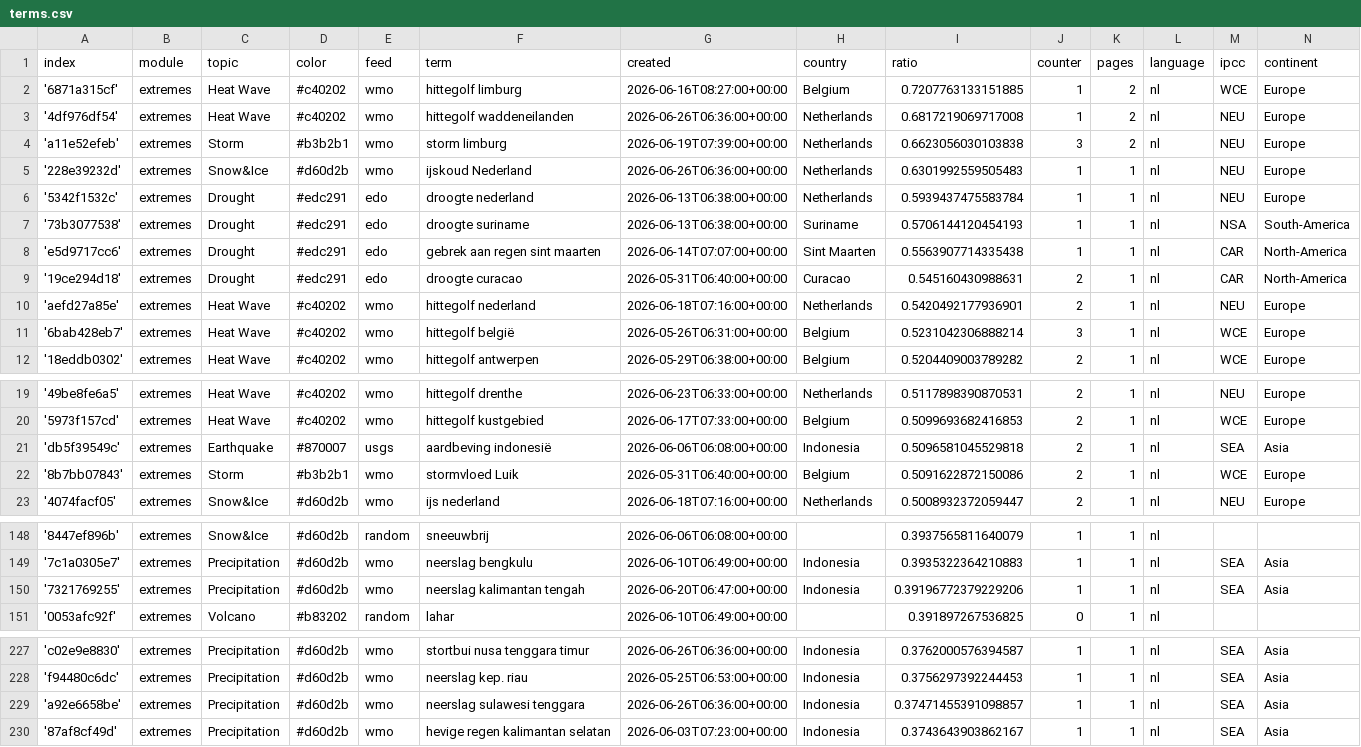
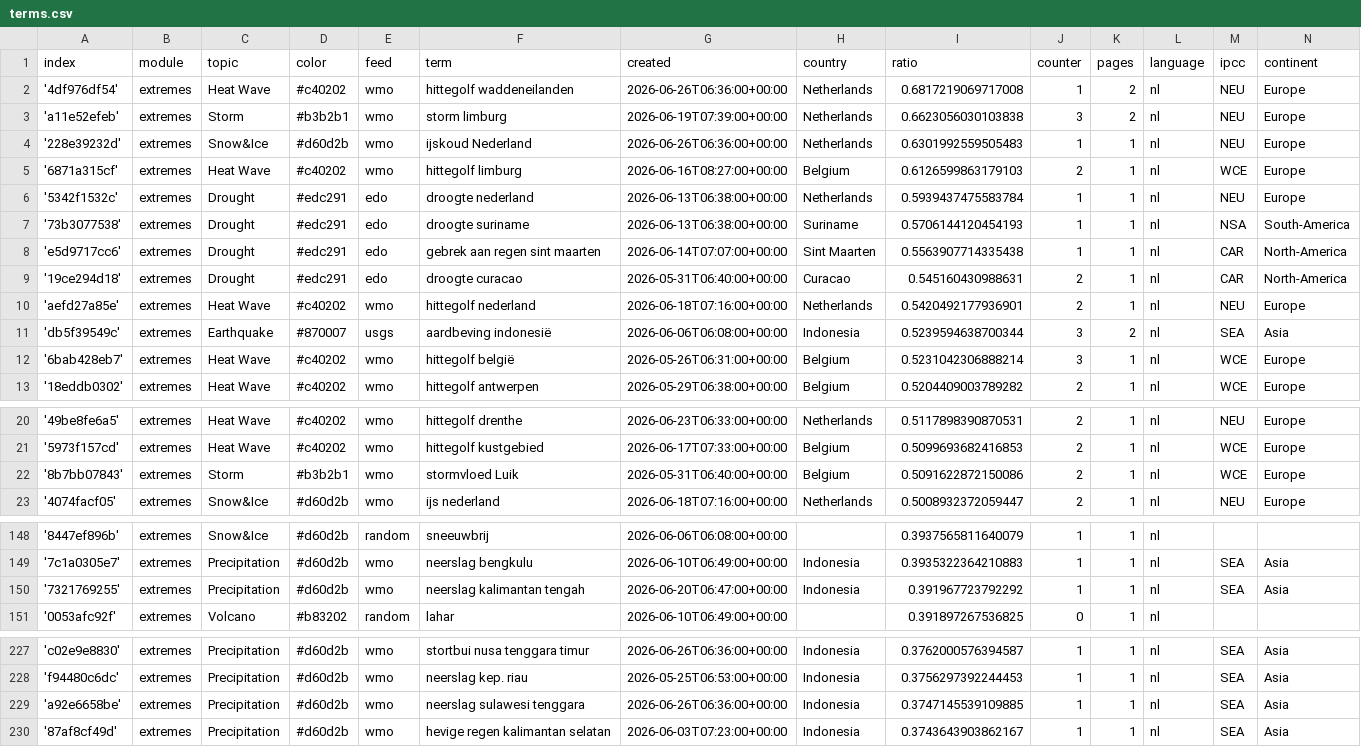
Before and after one commit to MarcoL95-News25/netherlandExtremes, a CSV file: terms.csv, drawn as a sheet; only a part is shown, gaps mark what is left out.

Commit message:
Commit from GitHub Actions (harvest:0.0)

```diff
--- a/terms.csv
+++ b/terms.csv
@@ -1,3 +1,2 @@
 index,module,topic,color,feed,term,created,country,ratio,counter,pages,language,ipcc,continent
-'6871a315cf',extremes,Heat Wave,#c40202,wmo,hittegolf limburg,2026-06-16T08:27:00+00:00,Belgium,0.7207763133151885,1,2,nl,WCE,Europe
 '4df976df54',extremes,Heat Wave,#c40202,wmo,hittegolf waddeneilanden,2026-06-26T06:36:00+00:00,Netherlands,0.6817219069717008,1,2,nl,NEU,Europe
@@ -5,2 +4,3 @@ index,module,topic,color,feed,term,created,country,ratio,counter,pages,language,
 '228e39232d',extremes,Snow&Ice,#d60d2b,wmo,ijskoud Nederland,2026-06-26T06:36:00+00:00,Netherlands,0.6301992559505483,1,1,nl,NEU,Europe
+'6871a315cf',extremes,Heat Wave,#c40202,wmo,hittegolf limburg,2026-06-16T08:27:00+00:00,Belgium,0.6126599863179103,2,1,nl,WCE,Europe
 '5342f1532c',extremes,Drought,#edc291,edo,droogte nederland,2026-06-13T06:38:00+00:00,Netherlands,0.5939437475583784,1,1,nl,NEU,Europe
@@ -10,2 +10,3 @@ index,module,topic,color,feed,term,created,country,ratio,counter,pages,language,
 'aefd27a85e',extremes,Heat Wave,#c40202,wmo,hittegolf nederland,2026-06-18T07:16:00+00:00,Netherlands,0.5420492177936901,2,1,nl,NEU,Europe
+'db5f39549c',extremes,Earthquake,#870007,usgs,aardbeving indonesië,2026-06-06T06:08:00+00:00,Indonesia,0.5239594638700344,3,2,nl,SEA,Asia
 '6bab428eb7',extremes,Heat Wave,#c40202,wmo,hittegolf belgië,2026-05-26T06:31:00+00:00,Belgium,0.5231042306888214,3,1,nl,WCE,Europe
@@ -20,3 +21,2 @@ index,module,topic,color,feed,term,created,country,ratio,counter,pages,language,
 '5973f157cd',extremes,Heat Wave,#c40202,wmo,hittegolf kustgebied,2026-06-17T07:33:00+00:00,Belgium,0.5099693682416853,2,1,nl,WCE,Europe
-'db5f39549c',extremes,Earthquake,#870007,usgs,aardbeving indonesië,2026-06-06T06:08:00+00:00,Indonesia,0.5096581045529818,2,1,nl,SEA,Asia
 '8b7bb07843',extremes,Storm,#b3b2b1,wmo,stormvloed Luik,2026-05-31T06:40:00+00:00,Belgium,0.5091622872150086,2,1,nl,WCE,Europe
@@ -149,3 +149,3 @@ index,module,topic,color,feed,term,created,country,ratio,counter,pages,language,
 '7c1a0305e7',extremes,Precipitation,#d60d2b,wmo,neerslag bengkulu,2026-06-10T06:49:00+00:00,Indonesia,0.3935322364210883,1,1,nl,SEA,Asia
-'7321769255',extremes,Precipitation,#d60d2b,wmo,neerslag kalimantan tengah,2026-06-20T06:47:00+00:00,Indonesia,0.39196772379229206,1,1,nl,SEA,Asia
+'7321769255',extremes,Precipitation,#d60d2b,wmo,neerslag kalimantan tengah,2026-06-20T06:47:00+00:00,Indonesia,0.391967723792292,1,1,nl,SEA,Asia
 '0053afc92f',extremes,Volcano,#b83202,random,lahar,2026-06-10T06:49:00+00:00,,0.391897267536825,0,1,nl,,
@@ -228,3 +228,3 @@ index,module,topic,color,feed,term,created,country,ratio,counter,pages,language,
 'f94480c6dc',extremes,Precipitation,#d60d2b,wmo,neerslag kep. riau,2026-05-25T06:53:00+00:00,Indonesia,0.3756297392244453,1,1,nl,SEA,Asia
-'a92e6658be',extremes,Precipitation,#d60d2b,wmo,neerslag sulawesi tenggara,2026-06-26T06:36:00+00:00,Indonesia,0.37471455391098857,1,1,nl,SEA,Asia
+'a92e6658be',extremes,Precipitation,#d60d2b,wmo,neerslag sulawesi tenggara,2026-06-26T06:36:00+00:00,Indonesia,0.3747145539109885,1,1,nl,SEA,Asia
 '87af8cf49d',extremes,Precipitation,#d60d2b,wmo,hevige regen kalimantan selatan,2026-06-03T07:23:00+00:00,Indonesia,0.3743643903862167,1,1,nl,SEA,Asia
```
